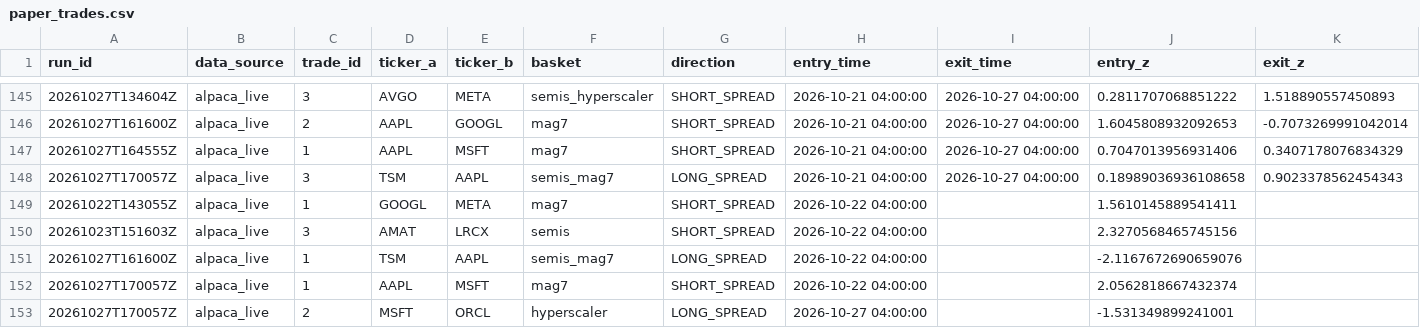
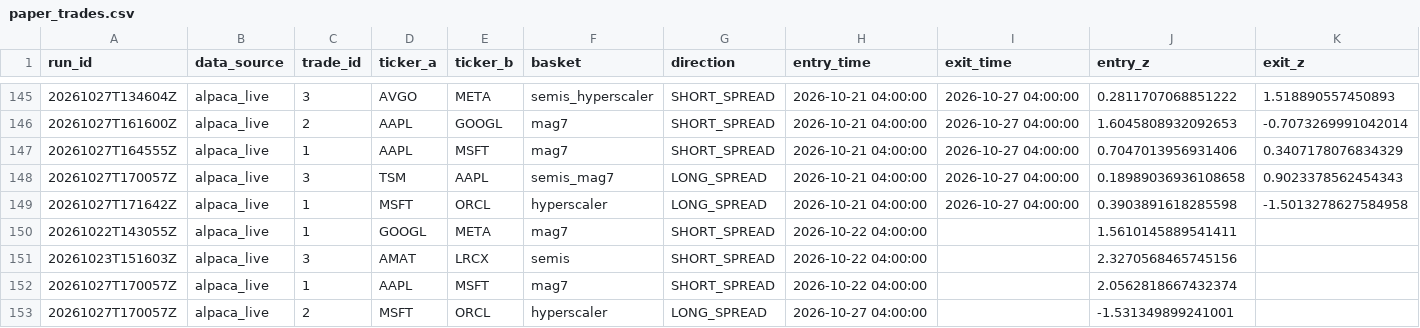
Before and after one commit to ujjwalmallem/SmartTrade_AdaptiveKalman, a CSV file: results/paper_trades.csv, drawn as a sheet; only a part is shown, gaps mark what is left out; removed rows and columns are numbered as before the commit, all else as after; rows hold the shown columns only; the diff names each change by its address in the sheet, - before the commit and + after, or states it on an @@ line.

```diff
--- a/results/paper_trades.csv
+++ b/results/paper_trades.csv
+row 149: 20261027T171642Z | alpaca_live | 1 | MSFT | ORCL | hyperscaler | LONG_SPREAD | 2026-10-21 04:00:00 | 2026-10-27 04:00:00 | 0.3903891618285598 | -1.5013278627584958
-row 151: 20261027T161600Z | alpaca_live | 1 | TSM | AAPL | semis_mag7 | LONG_SPREAD | 2026-10-22 04:00:00 |  | -2.1167672690659076
```
Also changed, not shown: results/exit_training_dataset.csv, 3 other files.
